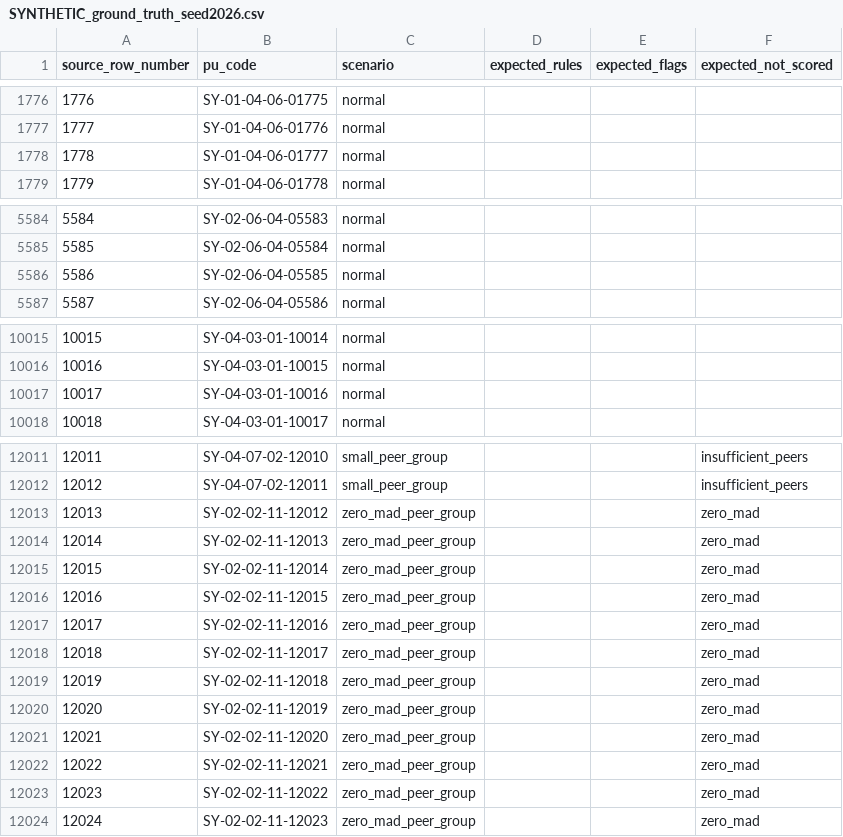
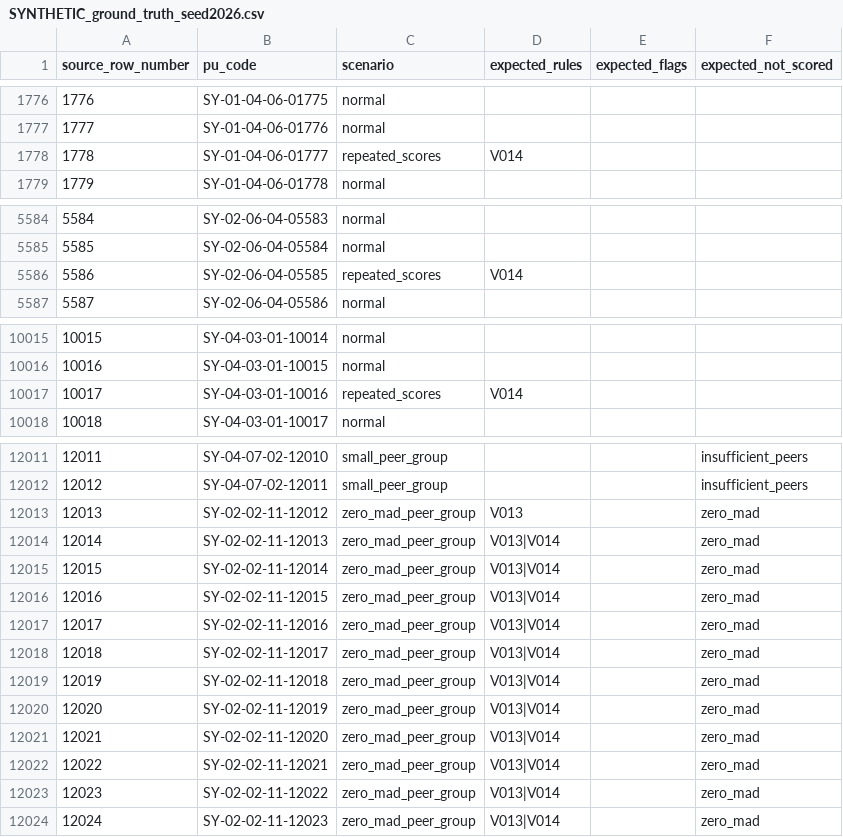
Before and after one commit to Kuulbudam/ai4elections, a CSV file: data/synthetic/SYNTHETIC_ground_truth_seed2026.csv, drawn as a sheet; only a part is shown, gaps mark what is left out.

```diff
--- a/data/synthetic/SYNTHETIC_ground_truth_seed2026.csv
+++ b/data/synthetic/SYNTHETIC_ground_truth_seed2026.csv
@@ -1777,3 +1777,3 @@ source_row_number,pu_code,scenario,expected_rules,expected_flags,expected_not_sc
 1777,SY-01-04-06-01776,normal,,,
-1778,SY-01-04-06-01777,normal,,,
+1778,SY-01-04-06-01777,repeated_scores,V014,,
 1779,SY-01-04-06-01778,normal,,,
@@ -5585,3 +5585,3 @@ source_row_number,pu_code,scenario,expected_rules,expected_flags,expected_not_sc
 5585,SY-02-06-04-05584,normal,,,
-5586,SY-02-06-04-05585,normal,,,
+5586,SY-02-06-04-05585,repeated_scores,V014,,
 5587,SY-02-06-04-05586,normal,,,
@@ -10016,3 +10016,3 @@ source_row_number,pu_code,scenario,expected_rules,expected_flags,expected_not_sc
 10016,SY-04-03-01-10015,normal,,,
-10017,SY-04-03-01-10016,normal,,,
+10017,SY-04-03-01-10016,repeated_scores,V014,,
 10018,SY-04-03-01-10017,normal,,,
@@ -12012,13 +12012,13 @@ source_row_number,pu_code,scenario,expected_rules,expected_flags,expected_not_sc
 12012,SY-04-07-02-12011,small_peer_group,,,insufficient_peers
-12013,SY-02-02-11-12012,zero_mad_peer_group,,,zero_mad
-12014,SY-02-02-11-12013,zero_mad_peer_group,,,zero_mad
-12015,SY-02-02-11-12014,zero_mad_peer_group,,,zero_mad
-12016,SY-02-02-11-12015,zero_mad_peer_group,,,zero_mad
-12017,SY-02-02-11-12016,zero_mad_peer_group,,,zero_mad
-12018,SY-02-02-11-12017,zero_mad_peer_group,,,zero_mad
-12019,SY-02-02-11-12018,zero_mad_peer_group,,,zero_mad
-12020,SY-02-02-11-12019,zero_mad_peer_group,,,zero_mad
-12021,SY-02-02-11-12020,zero_mad_peer_group,,,zero_mad
-12022,SY-02-02-11-12021,zero_mad_peer_group,,,zero_mad
-12023,SY-02-02-11-12022,zero_mad_peer_group,,,zero_mad
-12024,SY-02-02-11-12023,zero_mad_peer_group,,,zero_mad
+12013,SY-02-02-11-12012,zero_mad_peer_group,V013,,zero_mad
+12014,SY-02-02-11-12013,zero_mad_peer_group,V013|V014,,zero_mad
+12015,SY-02-02-11-12014,zero_mad_peer_group,V013|V014,,zero_mad
+12016,SY-02-02-11-12015,zero_mad_peer_group,V013|V014,,zero_mad
+12017,SY-02-02-11-12016,zero_mad_peer_group,V013|V014,,zero_mad
+12018,SY-02-02-11-12017,zero_mad_peer_group,V013|V014,,zero_mad
+12019,SY-02-02-11-12018,zero_mad_peer_group,V013|V014,,zero_mad
+12020,SY-02-02-11-12019,zero_mad_peer_group,V013|V014,,zero_mad
+12021,SY-02-02-11-12020,zero_mad_peer_group,V013|V014,,zero_mad
+12022,SY-02-02-11-12021,zero_mad_peer_group,V013|V014,,zero_mad
+12023,SY-02-02-11-12022,zero_mad_peer_group,V013|V014,,zero_mad
+12024,SY-02-02-11-12023,zero_mad_peer_group,V013|V014,,zero_mad
```
Also changed, not shown: 32 other files.
